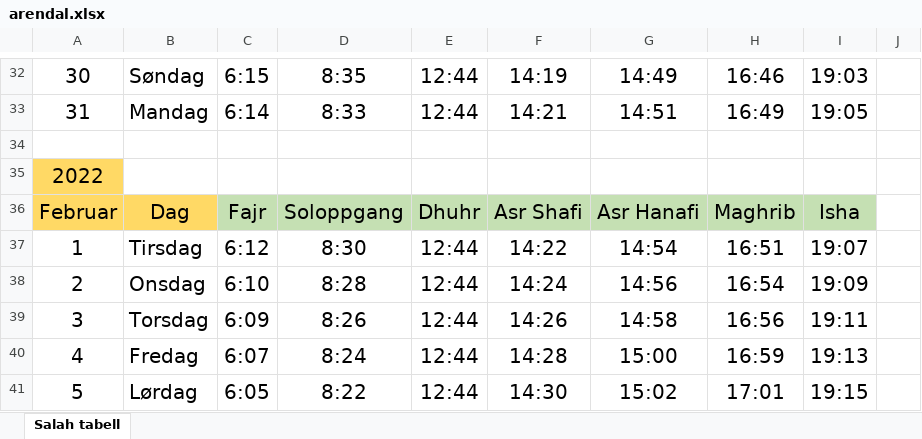
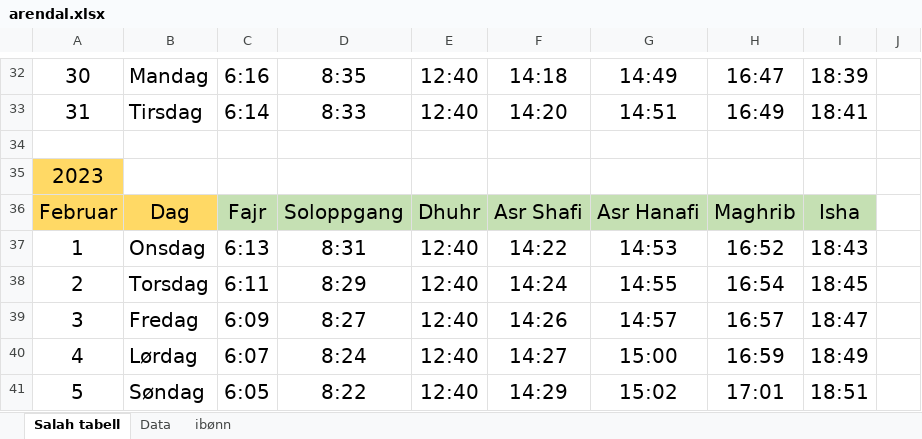
Before and after one commit to knarkzel/mawaqeet, an Excel workbook: src/arendal.xlsx, sheet Salah tabell, drawn as a sheet; only a part is shown, gaps mark what is left out; values as stored, in another font and other column widths than the file's, no borders; the diff covers the shown part only; the diff names each change by its address in the sheet, - before the commit and + after, or states it on an @@ line.

```diff
--- a/src/arendal.xlsx (sheet Salah tabell)
+++ b/src/arendal.xlsx (sheet Salah tabell)
@@ sheet tab unhidden: Data @@
@@ sheet tab unhidden: ibønn @@
-B32: Søndag
+B32: Mandag
-C32: 6:15
+C32: 6:16
-E32:E33: 12:44
+E32:E33: 12:40
-F32: 14:19
+F32: 14:18
-H32: 16:46
+H32: 16:47
-I32: 19:03
+I32: 18:39
-B33: Mandag
+B33: Tirsdag
-F33: 14:21
+F33: 14:20
-I33: 19:05
+I33: 18:41
-A35: 2022
+A35: 2023
-B37: Tirsdag
+B37: Onsdag
-C37: 6:12
+C37: 6:13
-D37: 8:30
+D37: 8:31
-E37:E41: 12:44
+E37:E41: 12:40
-G37: 14:54
+G37: 14:53
-H37: 16:51
+H37: 16:52
-I37: 19:07
+I37: 18:43
-B38: Onsdag
+B38: Torsdag
-C38: 6:10
+C38: 6:11
-D38: 8:28
+D38: 8:29
-G38: 14:56
+G38: 14:55
-I38: 19:09
+I38: 18:45
-B39: Torsdag
+B39: Fredag
-D39: 8:26
+D39: 8:27
-G39: 14:58
+G39: 14:57
-H39: 16:56
+H39: 16:57
-I39: 19:11
+I39: 18:47
-B40: Fredag
+B40: Lørdag
-F40: 14:28
+F40: 14:27
-I40: 19:13
+I40: 18:49
-B41: Lørdag
+B41: Søndag
-F41: 14:30
+F41: 14:29
-I41: 19:15
+I41: 18:51
```
Also changed, not shown: 1701 edited cells and cell formats elsewhere in this sheet.
